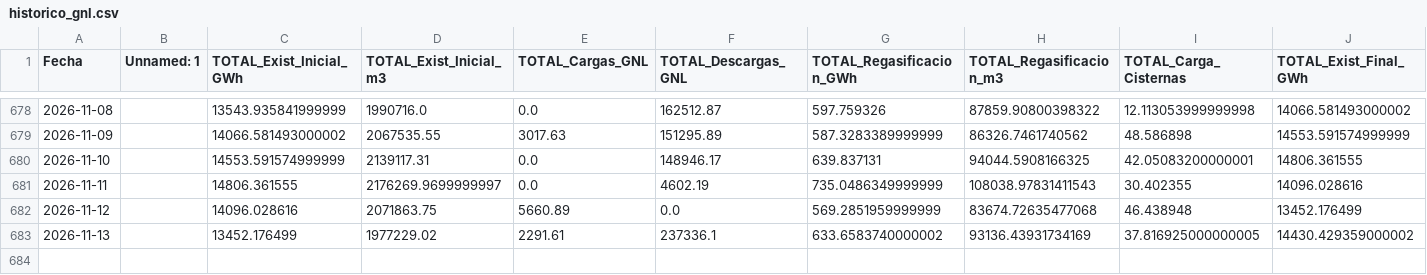
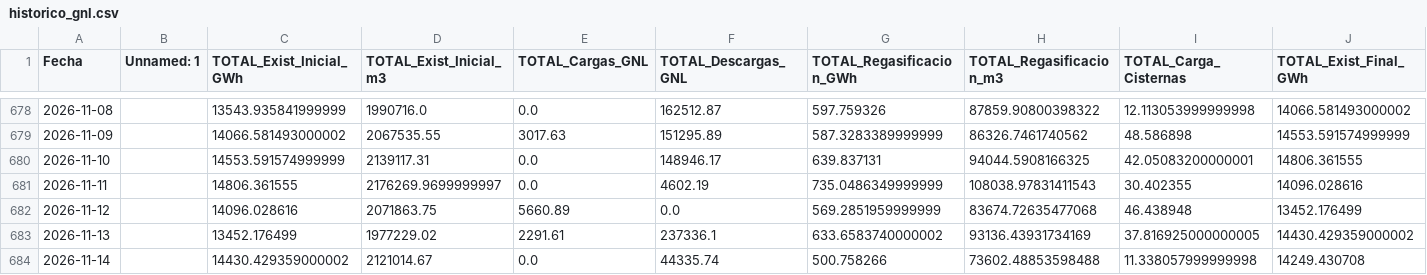
Before and after one commit to javiglejun/Enagas_GNL, a CSV file: historico_gnl.csv, drawn as a sheet; only a part is shown, gaps mark what is left out; rows hold the shown columns only; the diff names each change by its address in the sheet, - before the commit and + after, or states it on an @@ line.

```diff
--- a/historico_gnl.csv
+++ b/historico_gnl.csv
+row 684: 2026-11-14 |  | 14430.429359000002 | 2121014.67 | 0.0 | 44335.74 | 500.758266 | 73602.48853598488 | 11.338057999999998 | 14249.430708
```
